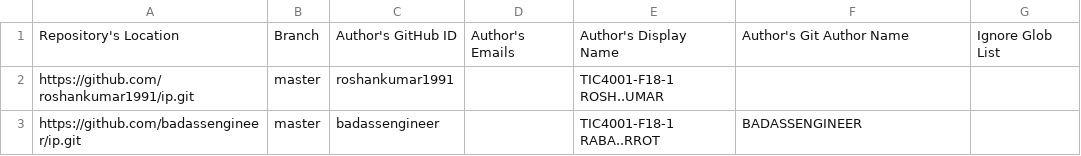
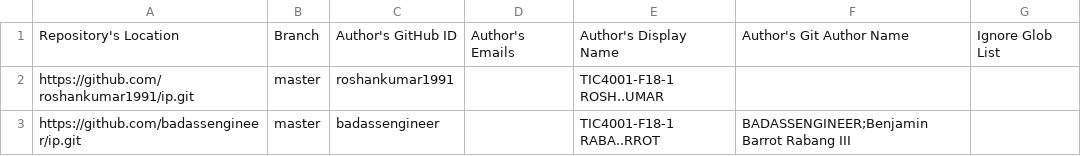
Before and after one commit to nus-tic4001-AY2223S1/ip-dashboard, a CSV file: configs/author-config.csv, drawn as a sheet.

Commit message:
Update configs

```diff
--- a/configs/author-config.csv
+++ b/configs/author-config.csv
@@ -2,2 +2,2 @@ Repository's Location,Branch,Author's GitHub ID,Author's Emails,Author's Display
 https://github.com/roshankumar1991/ip.git,master,roshankumar1991,,TIC4001-F18-1 ROSH..UMAR,,
-https://github.com/badassengineer/ip.git,master,badassengineer,,TIC4001-F18-1 RABA..RROT,BADASSENGINEER,
+https://github.com/badassengineer/ip.git,master,badassengineer,,TIC4001-F18-1 RABA..RROT,BADASSENGINEER;Benjamin Barrot Rabang III,
```
